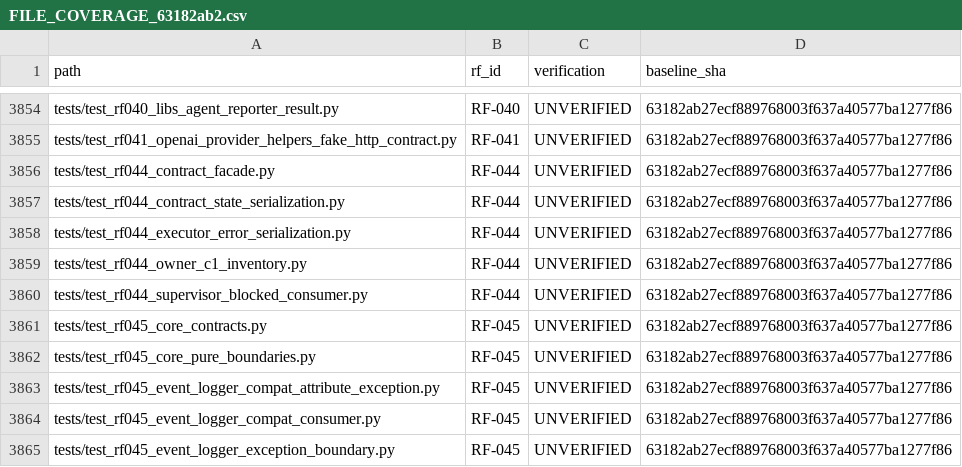
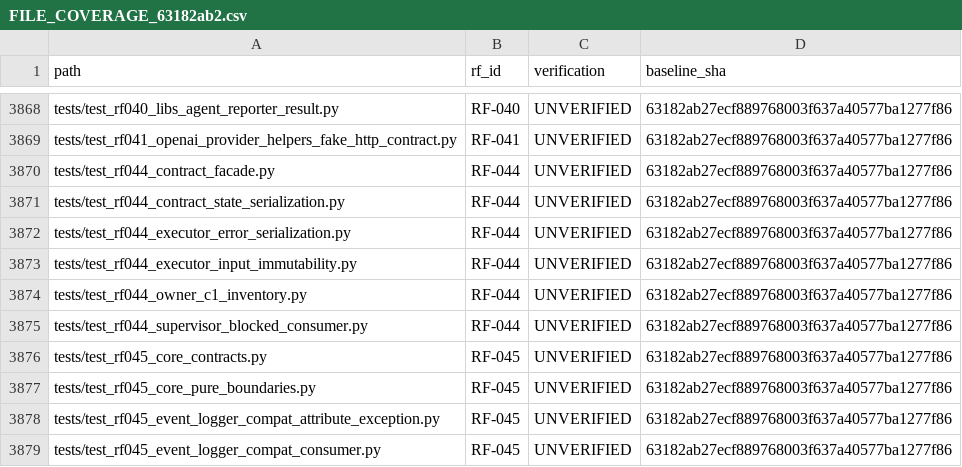
Before and after one commit to hbombheart1230-dotcom/agentra, a CSV file: docs/refactor/plan/FILE_COVERAGE_63182ab2.csv, drawn as a sheet; only a part is shown, gaps mark what is left out; the shorter side is filled out with more unchanged rows; the diff covers the shown part only.

Commit message:
C05: adjudicate RF-033/034/044/066 scoped evidence and 18 exact test owners

```diff
--- a/docs/refactor/plan/FILE_COVERAGE_63182ab2.csv
+++ b/docs/refactor/plan/FILE_COVERAGE_63182ab2.csv
@@ -3858,2 +3872,3 @@ path,rf_id,verification,baseline_sha
 "tests/test_rf044_executor_error_serialization.py","RF-044","UNVERIFIED","63182ab27ecf889768003f637a40577ba1277f86"
+"tests/test_rf044_executor_input_immutability.py","RF-044","UNVERIFIED","63182ab27ecf889768003f637a40577ba1277f86"
 "tests/test_rf044_owner_c1_inventory.py","RF-044","UNVERIFIED","63182ab27ecf889768003f637a40577ba1277f86"
```
Also changed, not shown: 17 added rows elsewhere in this file, 8 other files.
